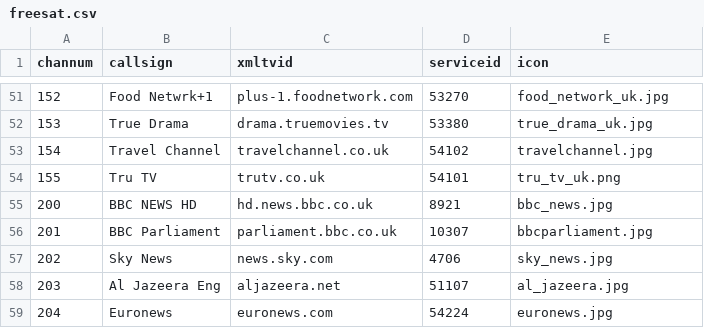
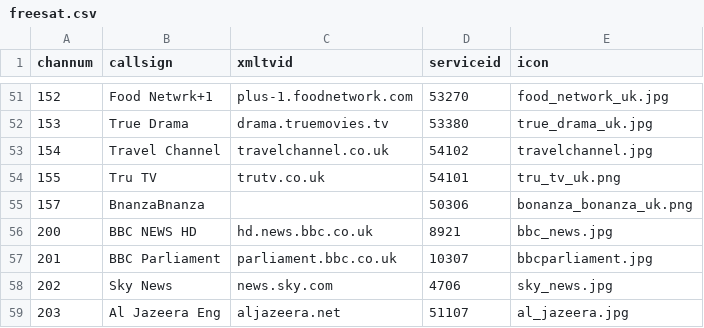
Before and after one commit to ta264/mythtv_channel_manager, a CSV file: contrib/freesat.csv, drawn as a sheet; only a part is shown, gaps mark what is left out; the shorter side is filled out with more unchanged rows.

Commit message:
Add channel Bonanza Bonanza

```diff
--- a/contrib/freesat.csv
+++ b/contrib/freesat.csv
@@ -54,2 +54,3 @@ channum,callsign,xmltvid,serviceid,icon
 155,Tru TV,trutv.co.uk,54101,tru_tv_uk.png
+157,BnanzaBnanza,,50306,bonanza_bonanza_uk.png
 200,BBC NEWS HD,hd.news.bbc.co.uk,8921,bbc_news.jpg
```
